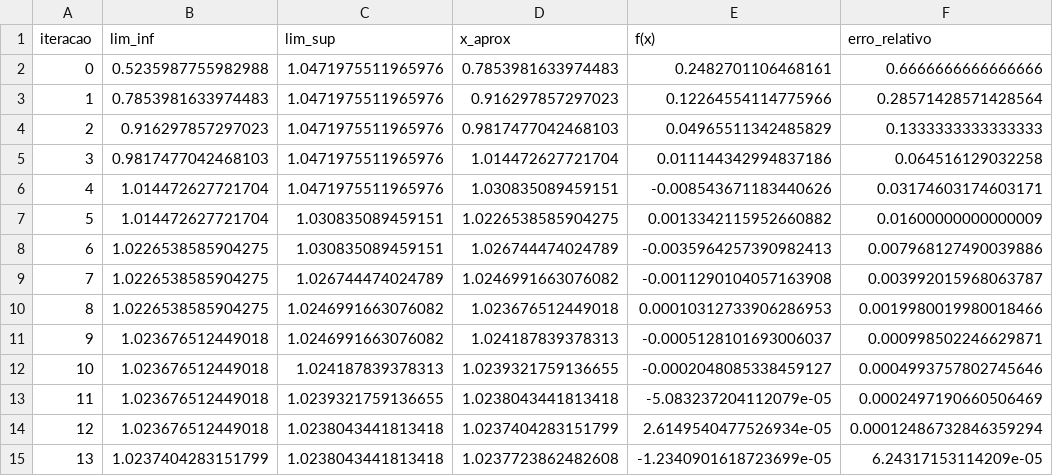
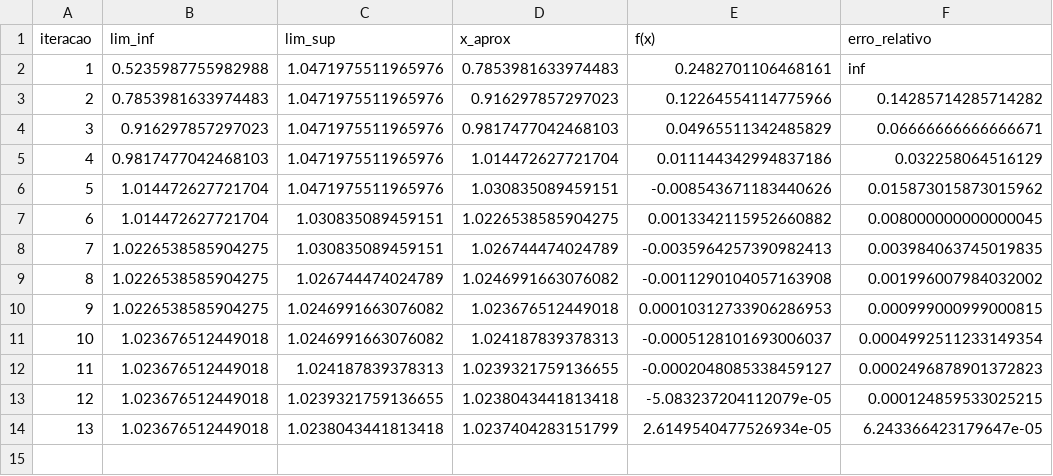
Before and after one commit to Evandersons/Analise_Numerica, a CSV file: Relatorio 1/dados/saida/exe_3_6/exe_3_6_bisseccao.csv, drawn as a sheet; the diff names each change by its address in the sheet, - before the commit and + after, or states it on an @@ line.

```diff
--- a/Relatorio 1/dados/saida/exe_3_6/exe_3_6_bisseccao.csv
+++ b/Relatorio 1/dados/saida/exe_3_6/exe_3_6_bisseccao.csv
@@ column A (iteracao) renumbered between rows 2 and 14 @@
-F2 (erro_relativo): 0.6666666666666666
+F2 (erro_relativo): inf
-F3 (erro_relativo): 0.28571428571428564
+F3 (erro_relativo): 0.14285714285714282
-F4 (erro_relativo): 0.1333333333333333
+F4 (erro_relativo): 0.06666666666666671
-F5 (erro_relativo): 0.064516129032258
+F5 (erro_relativo): 0.032258064516129
-F6 (erro_relativo): 0.03174603174603171
+F6 (erro_relativo): 0.015873015873015962
-F7 (erro_relativo): 0.01600000000000009
+F7 (erro_relativo): 0.008000000000000045
-F8 (erro_relativo): 0.007968127490039886
+F8 (erro_relativo): 0.003984063745019835
-F9 (erro_relativo): 0.003992015968063787
+F9 (erro_relativo): 0.001996007984032002
-F10 (erro_relativo): 0.0019980019980018466
+F10 (erro_relativo): 0.000999000999000815
-F11 (erro_relativo): 0.000998502246629871
+F11 (erro_relativo): 0.0004992511233149354
-F12 (erro_relativo): 0.0004993757802745646
+F12 (erro_relativo): 0.0002496878901372823
-F13 (erro_relativo): 0.0002497190660506469
+F13 (erro_relativo): 0.000124859533025215
-F14 (erro_relativo): 0.00012486732846359294
+F14 (erro_relativo): 6.243366423179647e-05
-row 15: 13 | 1.0237404283151799 | 1.0238043441813418 | 1.0237723862482608 | -1.2340901618723699e-05 | 6.24317153114209e-05
```
Also changed, not shown: Relatorio 1/dados/saida/exe_3_3/exe_3_3_Tempo_10_pct_bisseccao.csv, Relatorio 1/dados/saida/exe_3_3/exe_3_3_Tempo_90_pct_bisseccao.csv, 43 other files.
